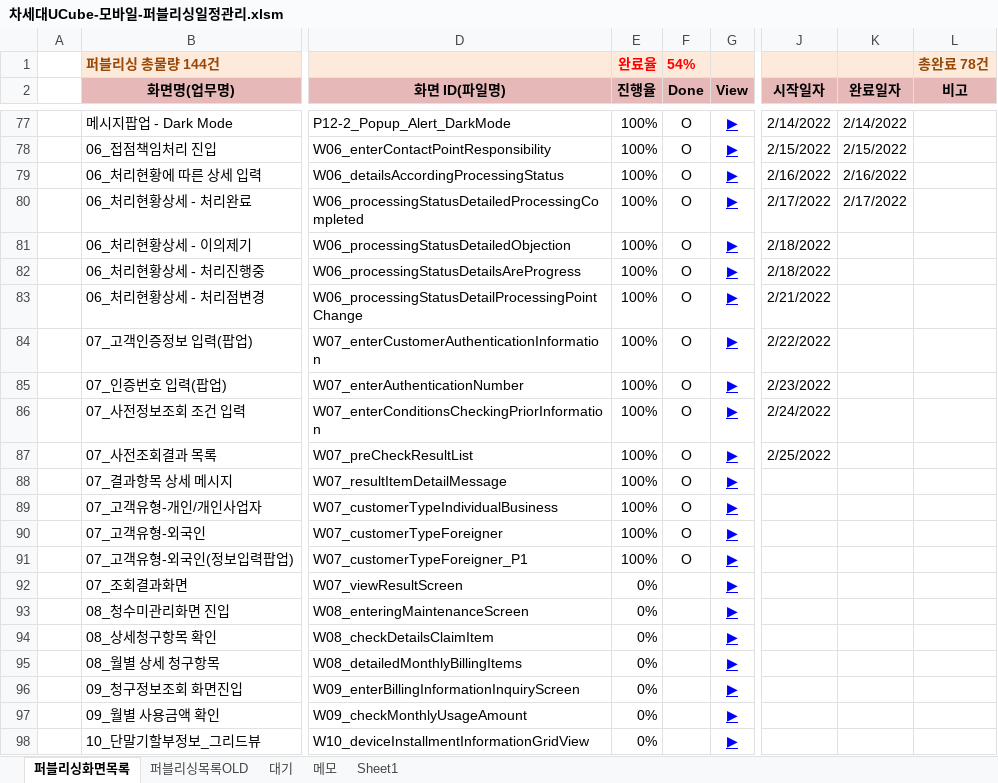
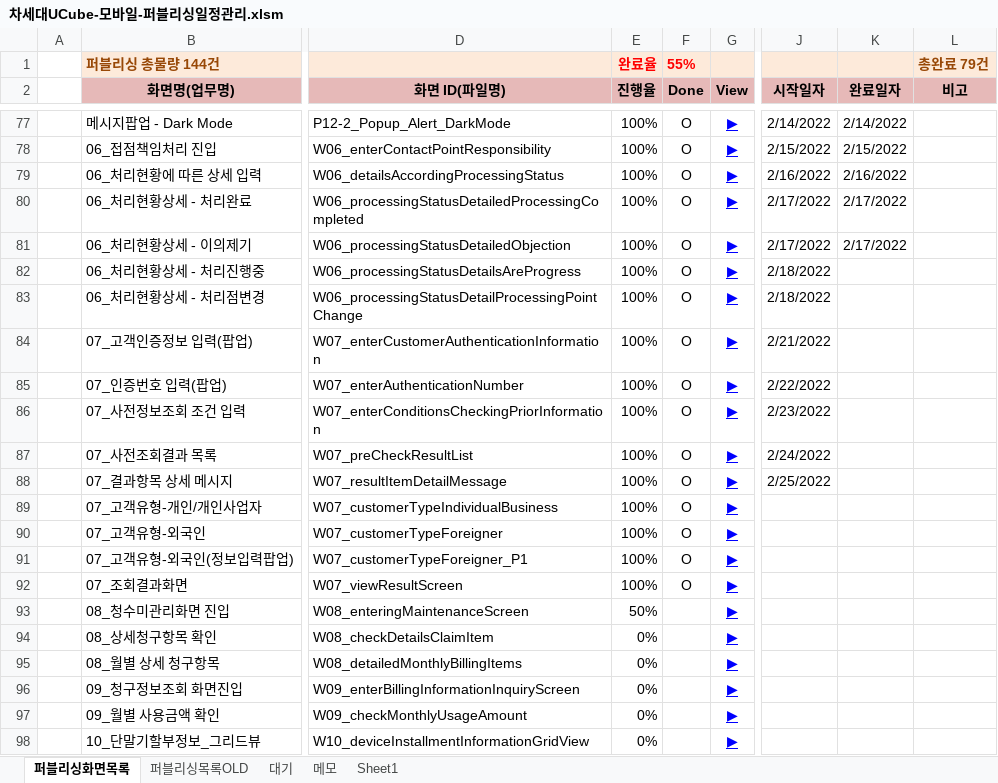
Before and after one commit to Kim-sangjoon/new_ucube_m, an Excel workbook: new_ucube_m/WebContent/static/web/pub/차세대UCube-모바일-퍼블리싱일정관리.xlsm, sheet 퍼블리싱화면목록, drawn as a sheet; only a part is shown, gaps mark what is left out; values as stored, in another font and other column widths than the file's, no borders; charts and pictures not drawn; the diff names each change by its address in the sheet, - before the commit and + after, or states it on an @@ line.

```diff
--- a/new_ucube_m/WebContent/static/web/pub/차세대UCube-모바일-퍼블리싱일정관리.xlsm (sheet 퍼블리싱화면목록)
+++ b/new_ucube_m/WebContent/static/web/pub/차세대UCube-모바일-퍼블리싱일정관리.xlsm (sheet 퍼블리싱화면목록)
-F1 (Done): 54%
+F1 (Done): 55%
-L1 (비고): 총완료 78건
+L1 (비고): 총완료 79건
-J81 (시작일자): 2/18/2022
+J81 (시작일자): 2/17/2022
-K81 (완료일자): (empty)
+K81 (완료일자): 2/17/2022
-J83 (시작일자): 2/21/2022
+J83 (시작일자): 2/18/2022
-J84 (시작일자): 2/22/2022
+J84 (시작일자): 2/21/2022
-J85 (시작일자): 2/23/2022
+J85 (시작일자): 2/22/2022
-J86 (시작일자): 2/24/2022
+J86 (시작일자): 2/23/2022
-J87 (시작일자): 2/25/2022
+J87 (시작일자): 2/24/2022
-J88 (시작일자): (empty)
+J88 (시작일자): 2/25/2022
-E92 (진행율): 0%
+E92 (진행율): 100%
-F92 (Done): (empty)
+F92 (Done): O
-E93 (진행율): 0%
+E93 (진행율): 50%
```
Also changed, not shown: 3 other files.
